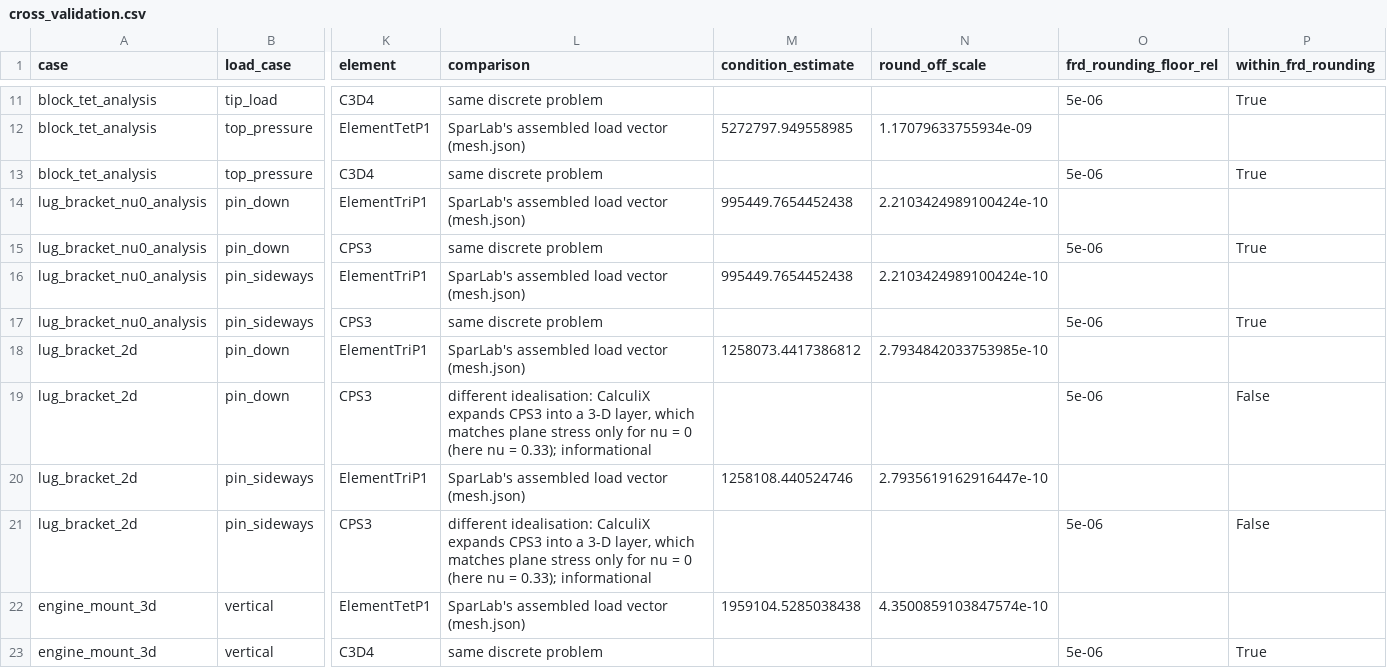
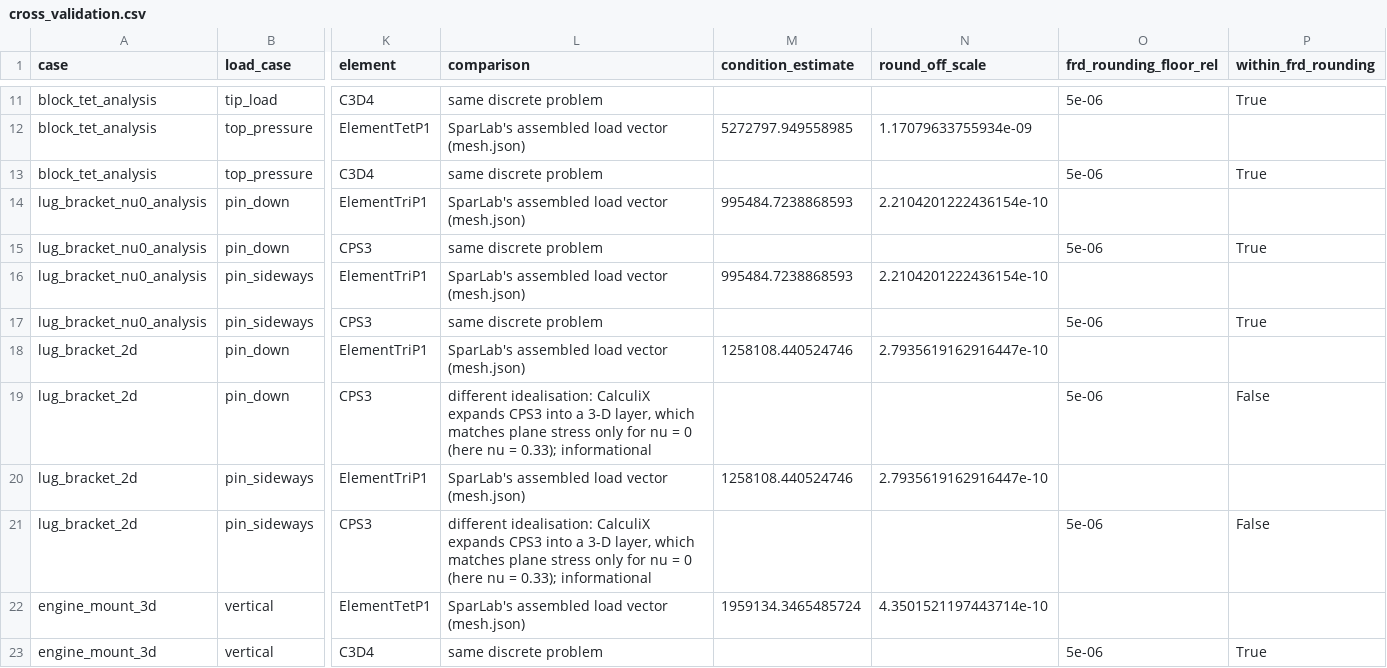
Before and after one commit to Nathan-W123/SparLab, a CSV file: docs/results/cross_validation.csv, drawn as a sheet; only a part is shown, gaps mark what is left out; the diff covers the shown part only; the diff names each change by its address in the sheet, - before the commit and + after, or states it on an @@ line.

```diff
--- a/docs/results/cross_validation.csv
+++ b/docs/results/cross_validation.csv
-M14 (condition_estimate): 995449.7654452438
+M14 (condition_estimate): 995484.7238868593
-N14 (round_off_scale): 2.2103424989100424e-10
+N14 (round_off_scale): 2.2104201222436154e-10
-M16 (condition_estimate): 995449.7654452438
+M16 (condition_estimate): 995484.7238868593
-N16 (round_off_scale): 2.2103424989100424e-10
+N16 (round_off_scale): 2.2104201222436154e-10
-M18 (condition_estimate): 1258073.4417386812
+M18 (condition_estimate): 1258108.440524746
-N18 (round_off_scale): 2.7934842033753985e-10
+N18 (round_off_scale): 2.7935619162916447e-10
-M22 (condition_estimate): 1959104.5285038438
+M22 (condition_estimate): 1959134.3465485724
-N22 (round_off_scale): 4.3500859103847574e-10
+N22 (round_off_scale): 4.3501521197443714e-10
```
Also changed, not shown: 72 edited cells elsewhere in this file.
